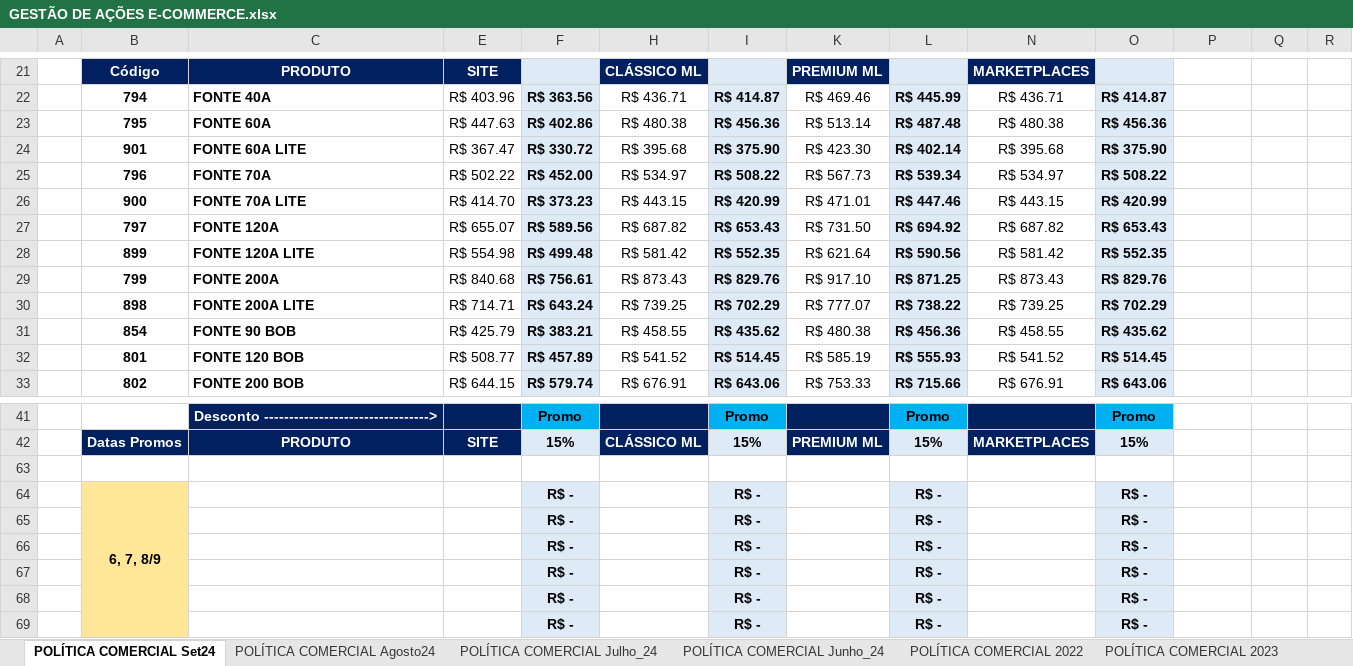
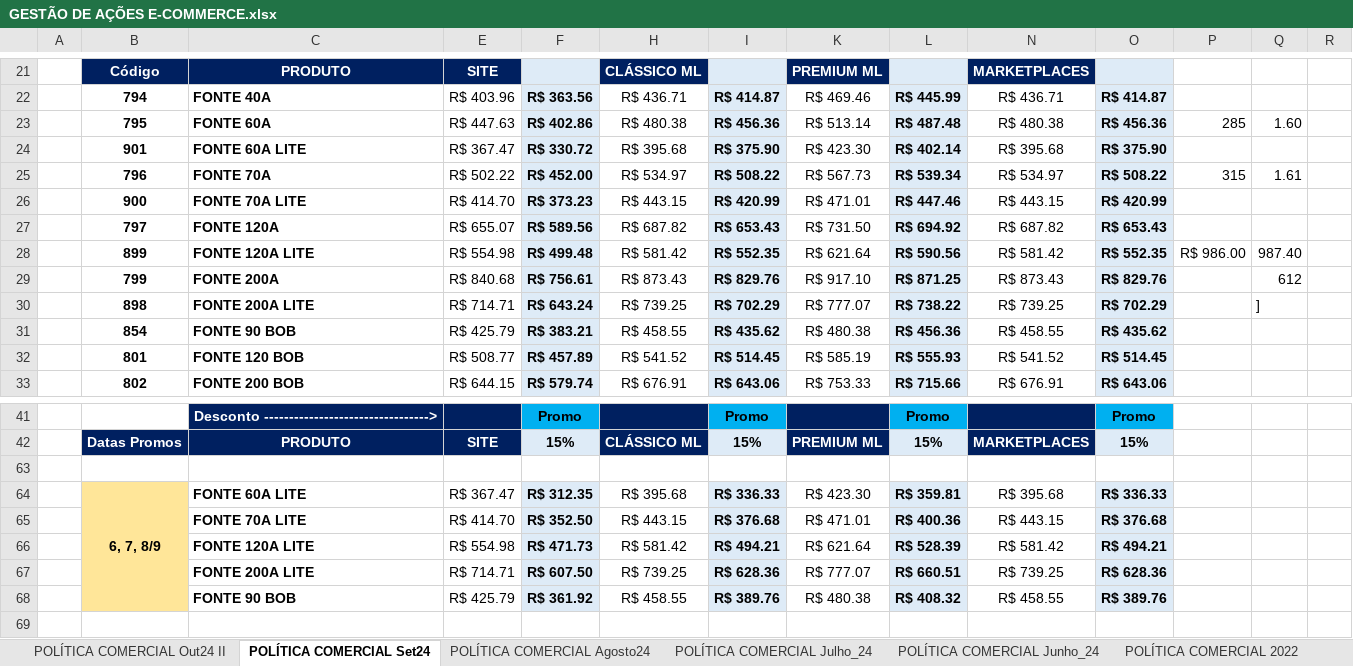
Before and after one commit to ArthurDuarte77/POLITCA-JFA, an Excel workbook: GESTÃO DE AÇÕES E-COMMERCE.xlsx, sheet POLÍTICA COMERCIAL Set24, drawn as a sheet; only a part is shown, gaps mark what is left out; values as stored, in another font and other column widths than the file's, no borders; charts and pictures not drawn; removed rows and columns are numbered as before the commit, all else as after; rows hold the shown columns only; the diff names each change by its address in the sheet, - before the commit and + after, or states it on an @@ line.

```diff
--- a/GESTÃO DE AÇÕES E-COMMERCE.xlsx (sheet POLÍTICA COMERCIAL Set24)
+++ b/GESTÃO DE AÇÕES E-COMMERCE.xlsx (sheet POLÍTICA COMERCIAL Set24)
+sheet tab: POLÍTICA COMERCIAL Out24 II
-P23: (empty)
+P23: 285
-Q23: (empty)
+Q23: 1.60
-P25: (empty)
+P25: 315
-Q25: (empty)
+Q25: 1.61
-P28: (empty)
+P28: R$ 986.00
-Q28: (empty)
+Q28: 987.40
-Q29: (empty)
+Q29: 612
-Q30: (empty)
+Q30: ]
-row 64:  | 6, 7, 8/9 |  |  | R$ - |  | R$ - |  | R$ - |  | R$ -
-row 65:  |  |  |  | R$ - |  | R$ - |  | R$ - |  | R$ -
-row 66:  |  |  |  | R$ - |  | R$ - |  | R$ - |  | R$ -
-row 67:  |  |  |  | R$ - |  | R$ - |  | R$ - |  | R$ -
-row 68:  |  |  |  | R$ - |  | R$ - |  | R$ - |  | R$ -
-row 69:  |  |  |  | R$ - |  | R$ - |  | R$ - |  | R$ -
+row 64:  | 6, 7, 8/9 | FONTE 60A LITE | R$ 367.47 | R$ 312.35 | R$ 395.68 | R$ 336.33 | R$ 423.30 | R$ 359.81 | R$ 395.68 | R$ 336.33
+row 65:  |  | FONTE 70A LITE | R$ 414.70 | R$ 352.50 | R$ 443.15 | R$ 376.68 | R$ 471.01 | R$ 400.36 | R$ 443.15 | R$ 376.68
+row 66:  |  | FONTE 120A LITE | R$ 554.98 | R$ 471.73 | R$ 581.42 | R$ 494.21 | R$ 621.64 | R$ 528.39 | R$ 581.42 | R$ 494.21
+row 67:  |  | FONTE 200A LITE | R$ 714.71 | R$ 607.50 | R$ 739.25 | R$ 628.36 | R$ 777.07 | R$ 660.51 | R$ 739.25 | R$ 628.36
+row 68:  |  | FONTE 90 BOB | R$ 425.79 | R$ 361.92 | R$ 458.55 | R$ 389.76 | R$ 480.38 | R$ 408.32 | R$ 458.55 | R$ 389.76
```
Also changed, not shown: sheet POLÍTICA COMERCIAL Agosto24, hidden cells, charts or pictures, 3 other files.
